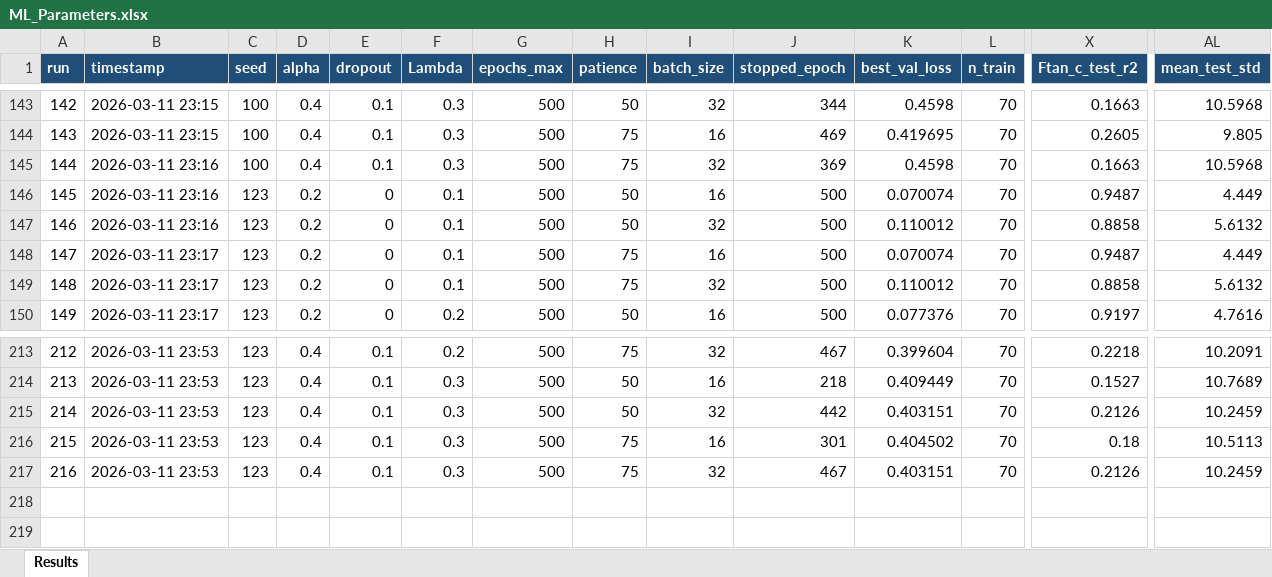
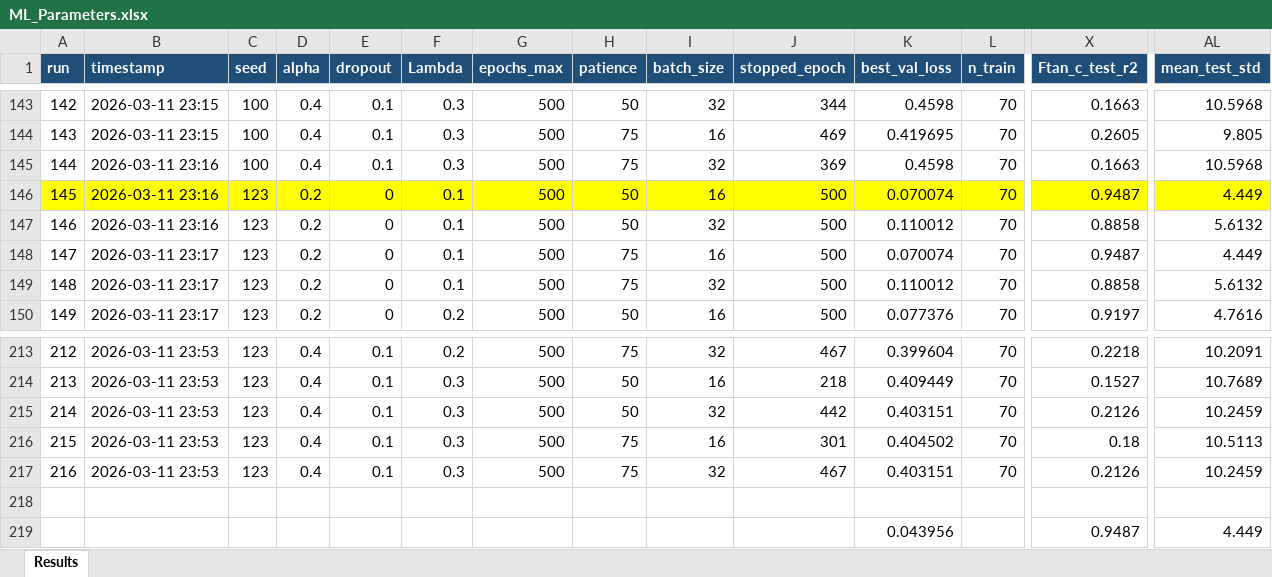
Before and after one commit to JonathanS1212/MECH390, an Excel workbook: ML/ML_Parameters.xlsx, sheet Results, drawn as a sheet; only a part is shown, gaps mark what is left out; values as stored, in another font and other column widths than the file's, no borders; rows hold the shown columns only; the diff covers the shown part only; the diff names each change by its address in the sheet, - before the commit and + after, or states it on an @@ line.

```diff
--- a/ML/ML_Parameters.xlsx (sheet Results)
+++ b/ML/ML_Parameters.xlsx (sheet Results)
-A146:AL146 fill: none
+A146:AL146 fill: #FFFF00
+row 218: (empty)
+row 219:  |  |  |  |  |  |  |  |  |  | 0.043956 |  | 0.9487 | 4.449
```
Also changed, not shown: cell formats elsewhere in this sheet, 14 other files.
